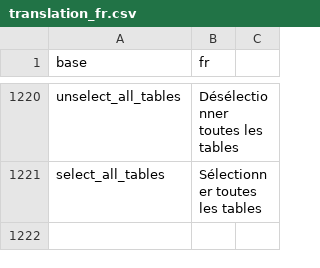
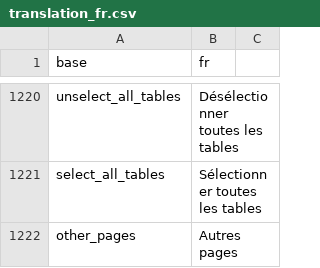
Before and after one commit to BorisDelange/LinkR, a CSV file: inst/translations/translation_fr.csv, drawn as a sheet; only a part is shown, gaps mark what is left out.

```diff
--- a/inst/translations/translation_fr.csv
+++ b/inst/translations/translation_fr.csv
@@ -1221 +1221,2 @@ unselect_all_tables,Désélectionner toutes les tables
 select_all_tables,Sélectionner toutes les tables
+other_pages,Autres pages
```
Also changed, not shown: inst/translations/translation_en.csv, 4 other files.
